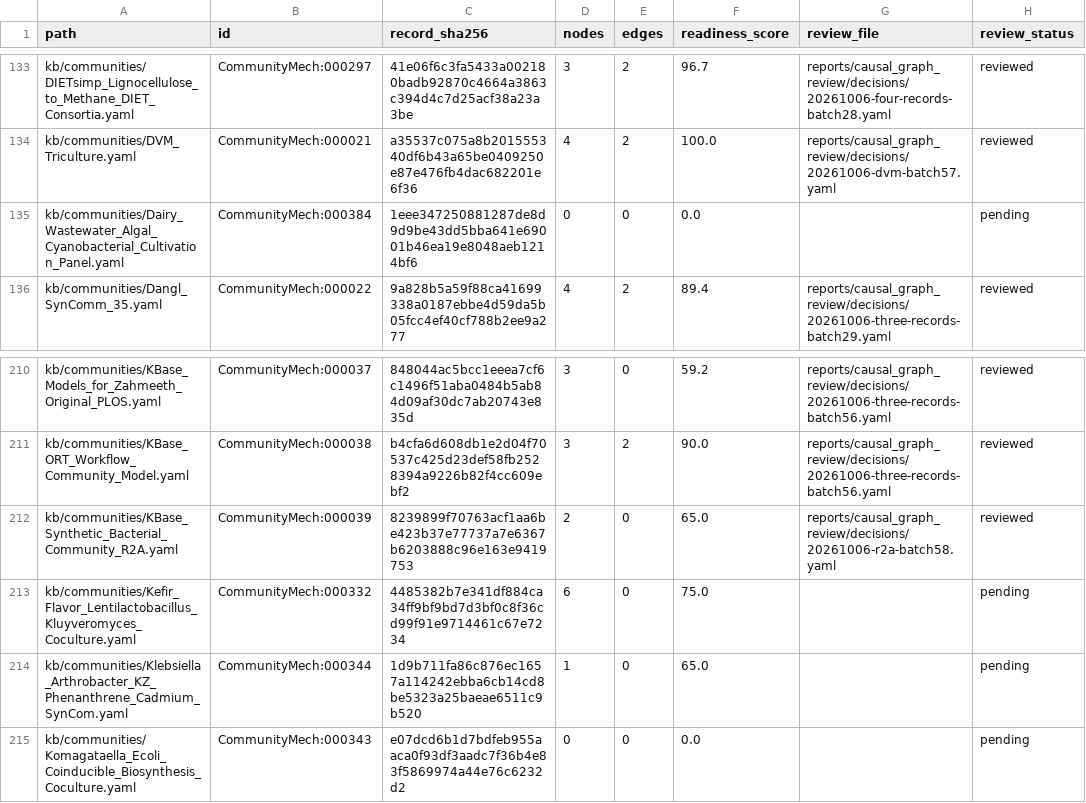
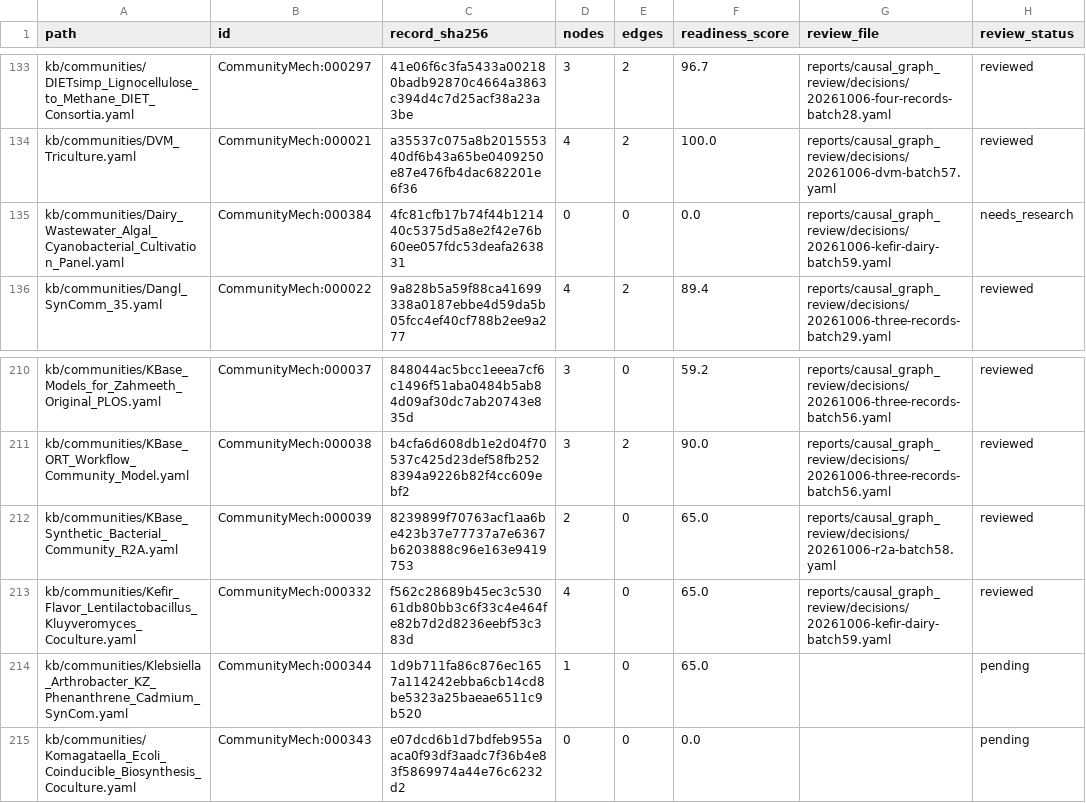
Before and after one commit to CultureBotAI/CommunityMech, a TSV file: reports/causal_graph_review/inventory.tsv, drawn as a sheet; only a part is shown, gaps mark what is left out.

Commit message:
Bound kefir causal claims and document dairy graph research gap

```diff
--- a/reports/causal_graph_review/inventory.tsv
+++ b/reports/causal_graph_review/inventory.tsv
@@ -134,3 +134,3 @@ kb/communities/DIETsimp_Lignocellulose_to_Methane_DIET_Consortia.yaml	CommunityM
 kb/communities/DVM_Triculture.yaml	CommunityMech:000021	a35537c075a8b201555340df6b43a65be0409250e87e476fb4dac682201e6f36	4	2	100.0	reports/causal_graph_review/decisions/20261006-dvm-batch57.yaml	reviewed
-kb/communities/Dairy_Wastewater_Algal_Cyanobacterial_Cultivation_Panel.yaml	CommunityMech:000384	1eee347250881287de8d9d9be43dd5bba641e69001b46ea19e8048aeb1214bf6	0	0	0.0		pending
+kb/communities/Dairy_Wastewater_Algal_Cyanobacterial_Cultivation_Panel.yaml	CommunityMech:000384	4fc81cfb17b74f44b121440c5375d5a8e2f42e76b60ee057fdc53deafa263831	0	0	0.0	reports/causal_graph_review/decisions/20261006-kefir-dairy-batch59.yaml	needs_research
 kb/communities/Dangl_SynComm_35.yaml	CommunityMech:000022	9a828b5a59f88ca41699338a0187ebbe4d59da5b05fcc4ef40cf788b2ee9a277	4	2	89.4	reports/causal_graph_review/decisions/20261006-three-records-batch29.yaml	reviewed
@@ -212,3 +212,3 @@ kb/communities/KBase_ORT_Workflow_Community_Model.yaml	CommunityMech:000038	b4cf
 kb/communities/KBase_Synthetic_Bacterial_Community_R2A.yaml	CommunityMech:000039	8239899f70763acf1aa6be423b37e77737a7e6367b6203888c96e163e9419753	2	0	65.0	reports/causal_graph_review/decisions/20261006-r2a-batch58.yaml	reviewed
-kb/communities/Kefir_Flavor_Lentilactobacillus_Kluyveromyces_Coculture.yaml	CommunityMech:000332	4485382b7e341df884ca34ff9bf9bd7d3bf0c8f36cd99f91e9714461c67e7234	6	0	75.0		pending
+kb/communities/Kefir_Flavor_Lentilactobacillus_Kluyveromyces_Coculture.yaml	CommunityMech:000332	f562c28689b45ec3c53061db80bb3c6f33c4e464fe82b7d2d8236eebf53c383d	4	0	65.0	reports/causal_graph_review/decisions/20261006-kefir-dairy-batch59.yaml	reviewed
 kb/communities/Klebsiella_Arthrobacter_KZ_Phenanthrene_Cadmium_SynCom.yaml	CommunityMech:000344	1d9b711fa86c876ec1657a114242ebba6cb14cd8be5323a25baeae6511c9b520	1	0	65.0		pending
```
Also changed, not shown: 15 other files.
